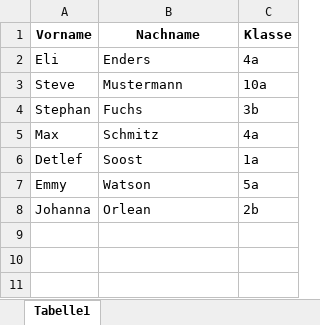
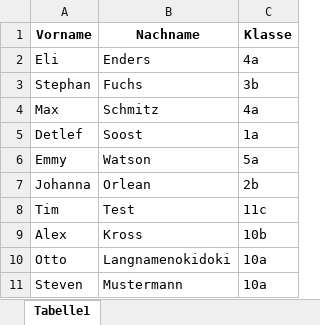
Before and after one commit to maxfoxim/waldorf_qrcode_lockin, an Excel workbook: PythonCode/mysite/Personen.xlsx, sheet Tabelle1, drawn as a sheet; values as stored, in another font and other column widths than the file's, no borders; removed rows and columns are numbered as before the commit, all else as after; the diff names each change by its address in the sheet, - before the commit and + after, or states it on an @@ line.

```diff
--- a/PythonCode/mysite/Personen.xlsx (sheet Tabelle1)
+++ b/PythonCode/mysite/Personen.xlsx (sheet Tabelle1)
-row 3: Steve | Mustermann | 10a
+row 8: Tim | Test | 11c
+row 9: Alex | Kross | 10b
+row 10: Otto | Langnamenokidoki | 10a
+row 11: Steven | Mustermann | 10a
```
Also changed, not shown: PythonCode/mysite/static/output.xlsx, 2 other files.
